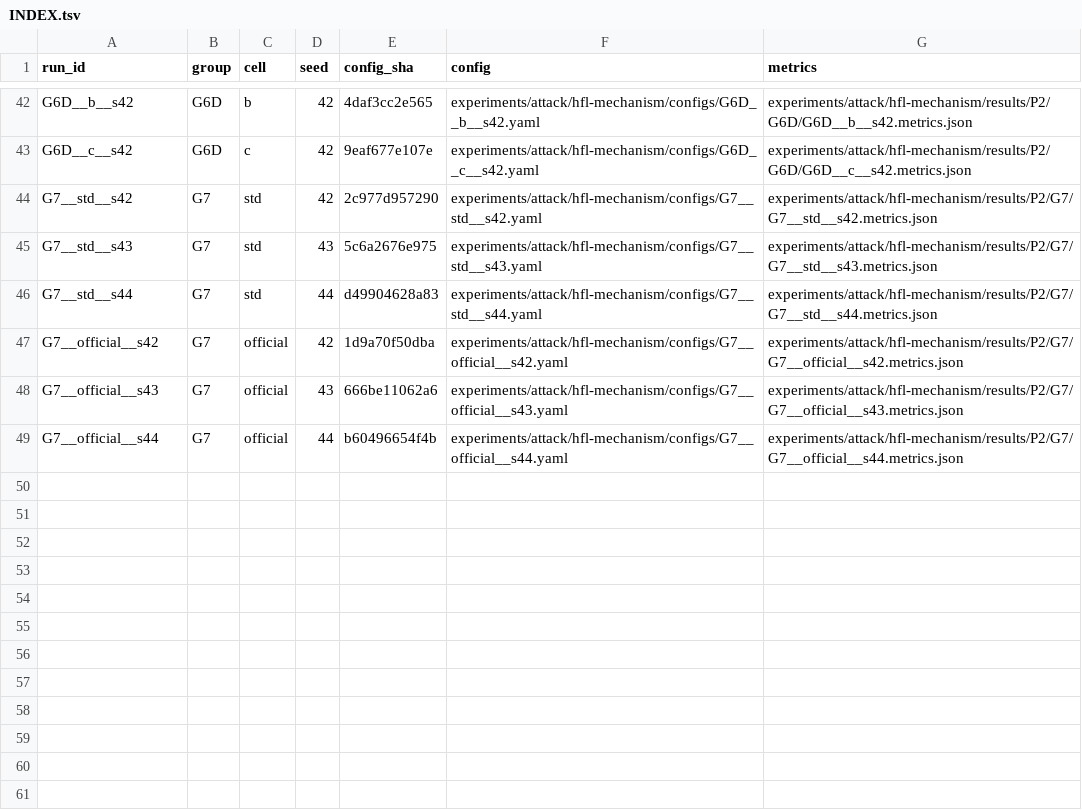
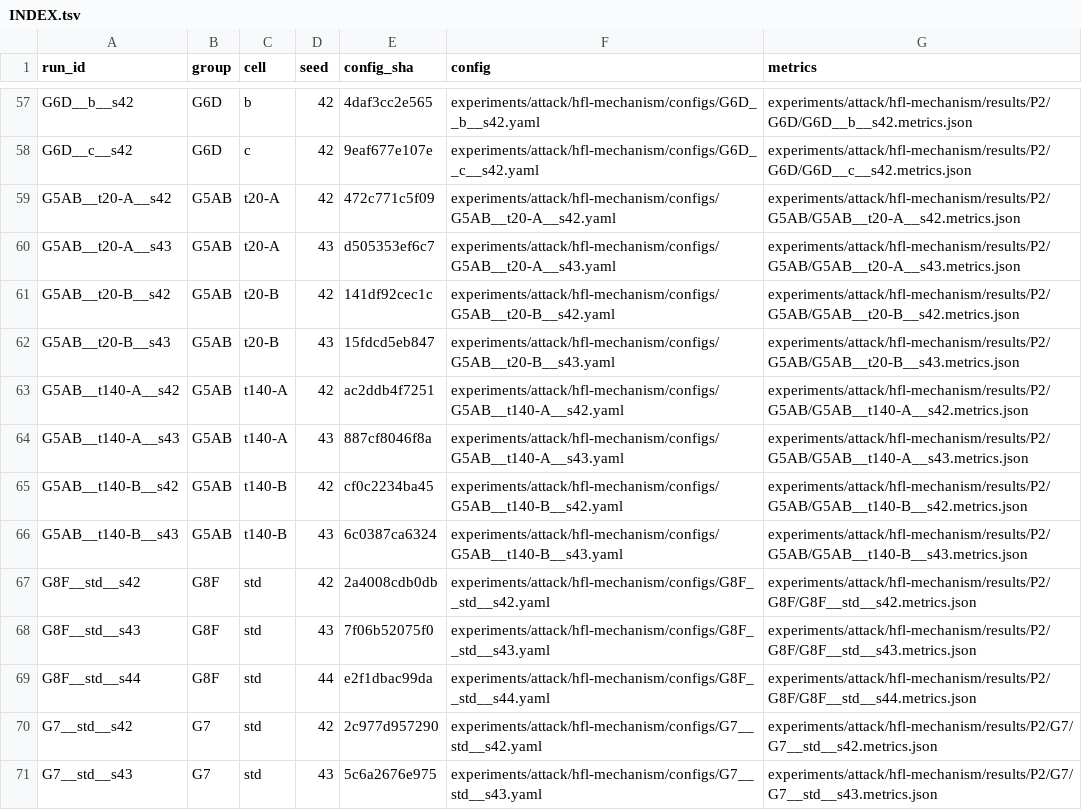
Before and after one commit to Huangru-114/tf-dpfl, a TSV file: experiments/attack/hfl-mechanism/configs/INDEX.tsv, drawn as a sheet; only a part is shown, gaps mark what is left out; the shorter side is filled out with more unchanged rows; the diff covers the shown part only; the diff names each change by its address in the sheet, - before the commit and + after, or states it on an @@ line.

```diff
--- a/experiments/attack/hfl-mechanism/configs/INDEX.tsv
+++ b/experiments/attack/hfl-mechanism/configs/INDEX.tsv
+row 59: G5AB__t20-A__s42 | G5AB | t20-A | 42 | 472c771c5f09 | experiments/attack/hfl-mechanism/configs/G5AB__t20-A__s42.yaml | experiments/attack/hfl-mechanism/results/P2/G5AB/G5AB__t20-A__s42.metrics.json
+row 60: G5AB__t20-A__s43 | G5AB | t20-A | 43 | d505353ef6c7 | experiments/attack/hfl-mechanism/configs/G5AB__t20-A__s43.yaml | experiments/attack/hfl-mechanism/results/P2/G5AB/G5AB__t20-A__s43.metrics.json
+row 61: G5AB__t20-B__s42 | G5AB | t20-B | 42 | 141df92cec1c | experiments/attack/hfl-mechanism/configs/G5AB__t20-B__s42.yaml | experiments/attack/hfl-mechanism/results/P2/G5AB/G5AB__t20-B__s42.metrics.json
+row 62: G5AB__t20-B__s43 | G5AB | t20-B | 43 | 15fdcd5eb847 | experiments/attack/hfl-mechanism/configs/G5AB__t20-B__s43.yaml | experiments/attack/hfl-mechanism/results/P2/G5AB/G5AB__t20-B__s43.metrics.json
+row 63: G5AB__t140-A__s42 | G5AB | t140-A | 42 | ac2ddb4f7251 | experiments/attack/hfl-mechanism/configs/G5AB__t140-A__s42.yaml | experiments/attack/hfl-mechanism/results/P2/G5AB/G5AB__t140-A__s42.metrics.json
+row 64: G5AB__t140-A__s43 | G5AB | t140-A | 43 | 887cf8046f8a | experiments/attack/hfl-mechanism/configs/G5AB__t140-A__s43.yaml | experiments/attack/hfl-mechanism/results/P2/G5AB/G5AB__t140-A__s43.metrics.json
+row 65: G5AB__t140-B__s42 | G5AB | t140-B | 42 | cf0c2234ba45 | experiments/attack/hfl-mechanism/configs/G5AB__t140-B__s42.yaml | experiments/attack/hfl-mechanism/results/P2/G5AB/G5AB__t140-B__s42.metrics.json
+row 66: G5AB__t140-B__s43 | G5AB | t140-B | 43 | 6c0387ca6324 | experiments/attack/hfl-mechanism/configs/G5AB__t140-B__s43.yaml | experiments/attack/hfl-mechanism/results/P2/G5AB/G5AB__t140-B__s43.metrics.json
+row 67: G8F__std__s42 | G8F | std | 42 | 2a4008cdb0db | experiments/attack/hfl-mechanism/configs/G8F__std__s42.yaml | experiments/attack/hfl-mechanism/results/P2/G8F/G8F__std__s42.metrics.json
+row 68: G8F__std__s43 | G8F | std | 43 | 7f06b52075f0 | experiments/attack/hfl-mechanism/configs/G8F__std__s43.yaml | experiments/attack/hfl-mechanism/results/P2/G8F/G8F__std__s43.metrics.json
+row 69: G8F__std__s44 | G8F | std | 44 | e2f1dbac99da | experiments/attack/hfl-mechanism/configs/G8F__std__s44.yaml | experiments/attack/hfl-mechanism/results/P2/G8F/G8F__std__s44.metrics.json
```
Also changed, not shown: 15 added rows elsewhere in this file, 55 other files.
